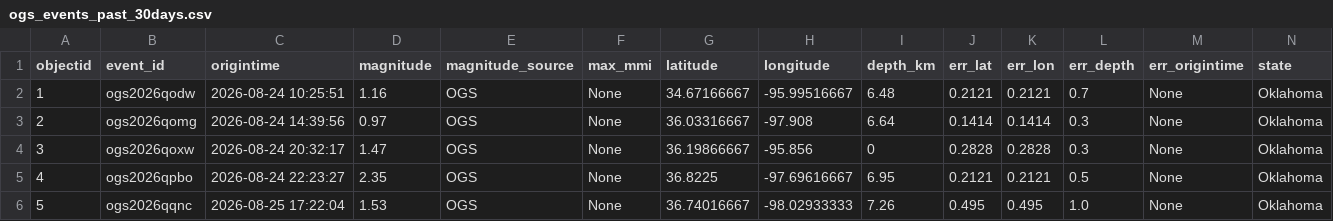
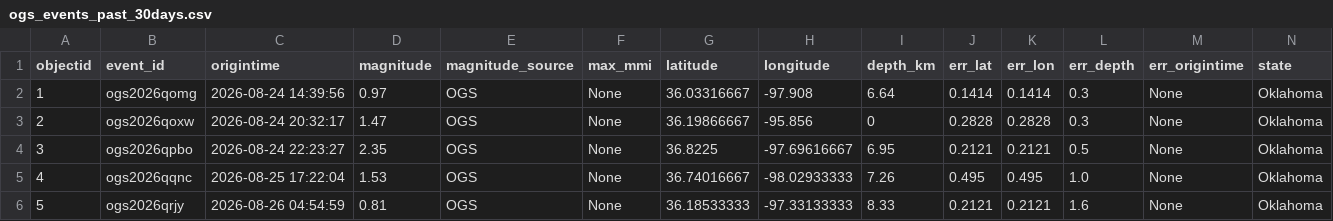
Before and after one commit to Hy-X/OGS_Catalog_Update, a CSV file: ogs_events_past_30days.csv, drawn as a sheet; only a part is shown; the shorter side is filled out with more unchanged rows; removed rows and columns are numbered as before the commit, all else as after; rows hold the shown columns only; the diff names each change by its address in the sheet, - before the commit and + after, or states it on an @@ line.

```diff
--- a/ogs_events_past_30days.csv
+++ b/ogs_events_past_30days.csv
-row 2: 1 | ogs2026qodw | 2026-08-24 10:25:51 | 1.16 | OGS | None | 34.67166667 | -95.99516667 | 6.48 | 0.2121 | 0.2121 | 0.7 | None | Oklahoma
@@ column A (objectid) renumbered from row 2 down @@
```
Also changed, not shown: ogs_events_past_7days.csv.
